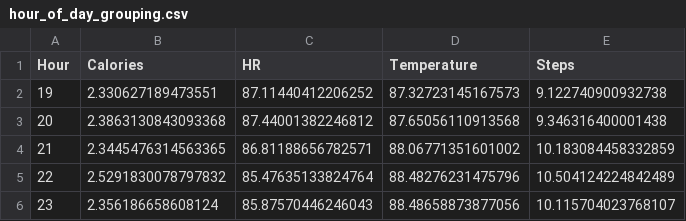
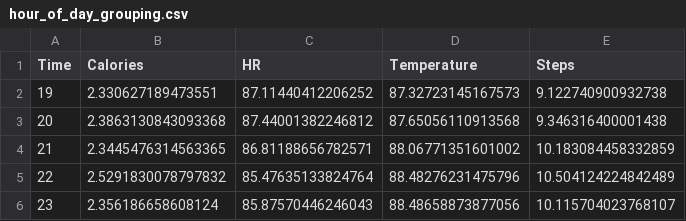
Before and after one commit to alan30408/Visualization_of_Biological_Data_Biosensor_data, a CSV file: Data/hour_of_day_grouping.csv, drawn as a sheet; only a part is shown.

```diff
--- a/Data/hour_of_day_grouping.csv
+++ b/Data/hour_of_day_grouping.csv
@@ -1,2 +1,2 @@
-Hour,Calories,HR,Temperature,Steps
+Time,Calories,HR,Temperature,Steps
 19,2.330627189473551,87.11440412206252,87.32723145167573,9.122740900932738
```
Also changed, not shown: 4 other files.
